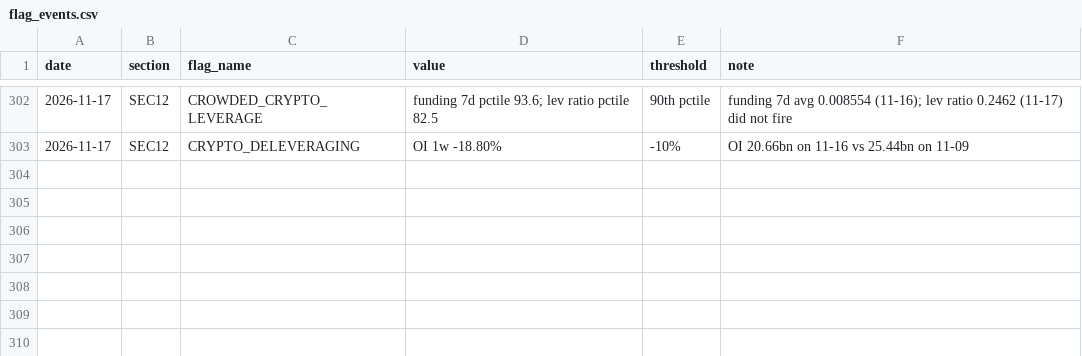
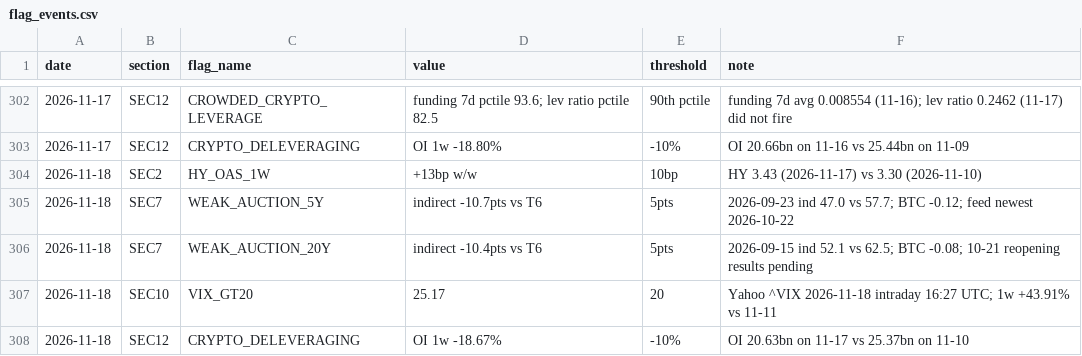
Before and after one commit to jemondragon/newsdata-mcp-server, a CSV file: fuse/history/flag_events.csv, drawn as a sheet; only a part is shown, gaps mark what is left out; the diff names each change by its address in the sheet, - before the commit and + after, or states it on an @@ line.

Commit message:
FUSE daily 2026-11-18 08:44 PT

```diff
--- a/fuse/history/flag_events.csv
+++ b/fuse/history/flag_events.csv
+row 304: 2026-11-18 | SEC2 | HY_OAS_1W | +13bp w/w | 10bp | HY 3.43 (2026-11-17) vs 3.30 (2026-11-10)
+row 305: 2026-11-18 | SEC7 | WEAK_AUCTION_5Y | indirect -10.7pts vs T6 | 5pts | 2026-09-23 ind 47.0 vs 57.7; BTC -0.12; feed newest 2026-10-22
+row 306: 2026-11-18 | SEC7 | WEAK_AUCTION_20Y | indirect -10.4pts vs T6 | 5pts | 2026-09-15 ind 52.1 vs 62.5; BTC -0.08; 10-21 reopening results pending
+row 307: 2026-11-18 | SEC10 | VIX_GT20 | 25.17 | 20 | Yahoo ^VIX 2026-11-18 intraday 16:27 UTC; 1w +43.91% vs 11-11
+row 308: 2026-11-18 | SEC12 | CRYPTO_DELEVERAGING | OI 1w -18.67% | -10% | OI 20.63bn on 11-17 vs 25.37bn on 11-10
```
Also changed, not shown: fuse/history/crypto_timeseries.csv, fuse/history/fuse_timeseries.csv, 1 other file.
